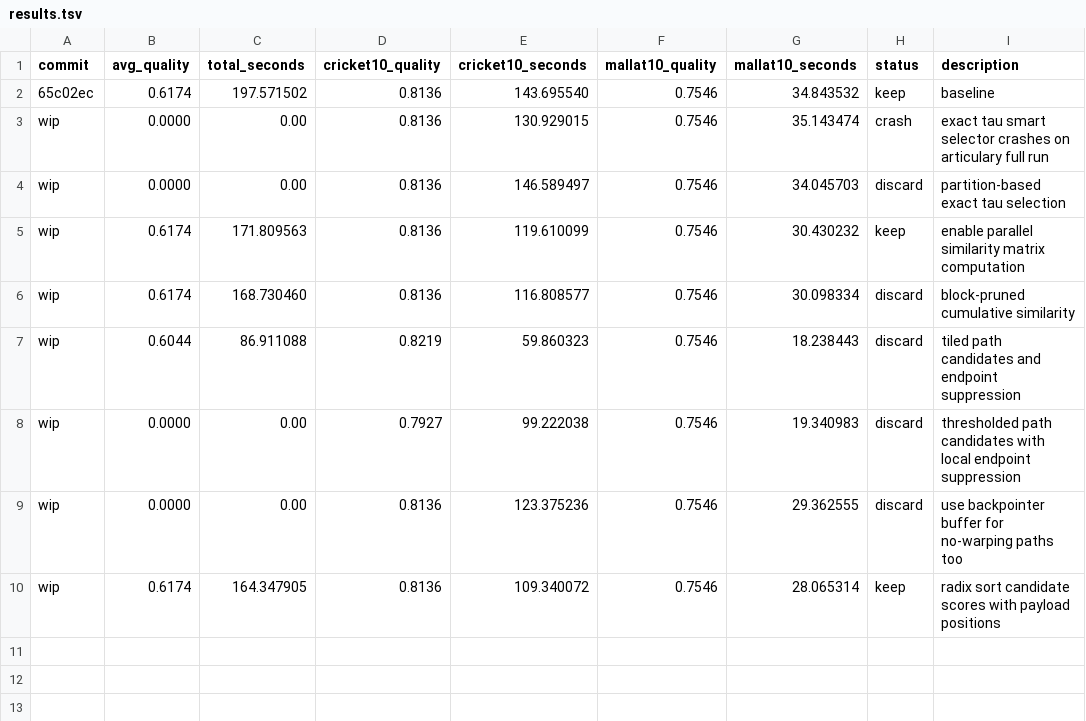
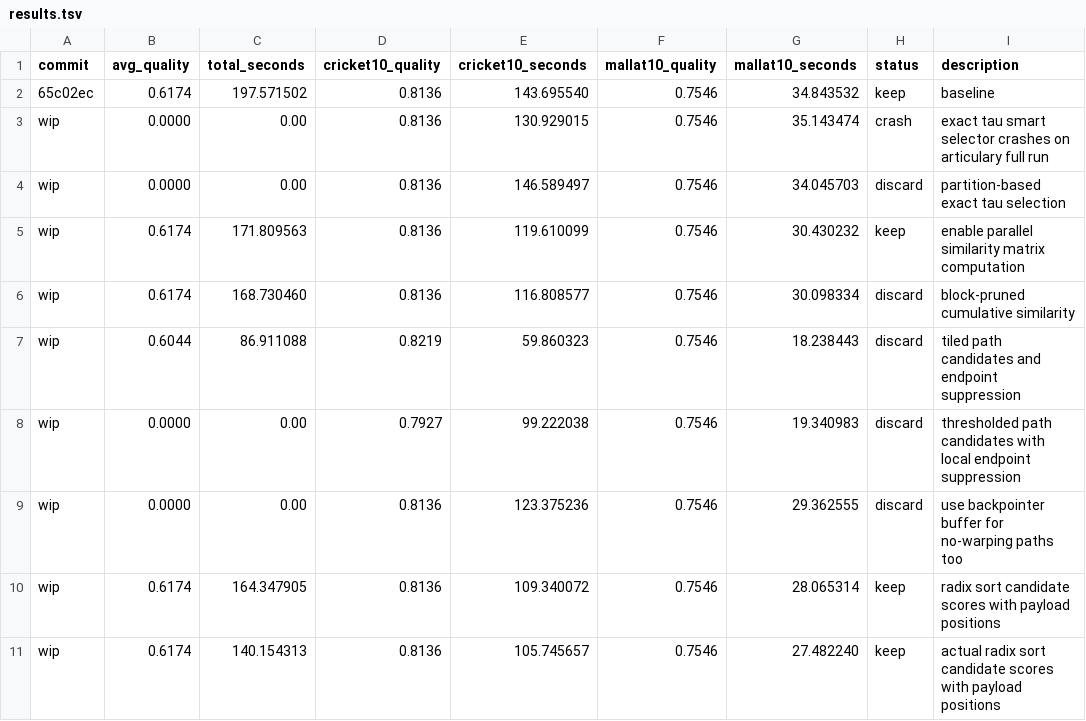
Before and after one commit to freref/locomotif, a TSV file: results.tsv, drawn as a sheet.

Commit message:
feat(autoresearch): speed up candidate sorting

```diff
--- a/results.tsv
+++ b/results.tsv
@@ -10 +10,2 @@ wip	0.0000	0.00	0.8136	123.375236	0.7546	29.362555	discard	use backpointer buffe
 wip	0.6174	164.347905	0.8136	109.340072	0.7546	28.065314	keep	radix sort candidate scores with payload positions
+wip	0.6174	140.154313	0.8136	105.745657	0.7546	27.482240	keep	actual radix sort candidate scores with payload positions
```
Also changed, not shown: 1 other file.
